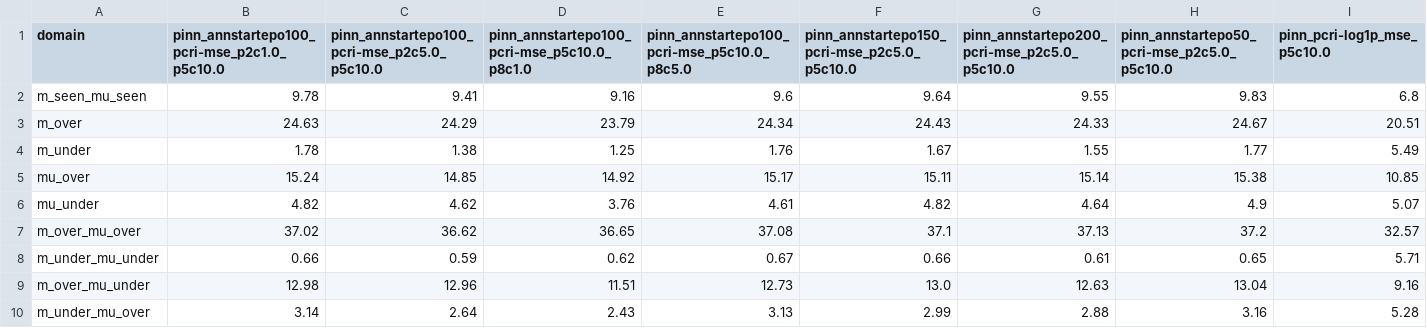
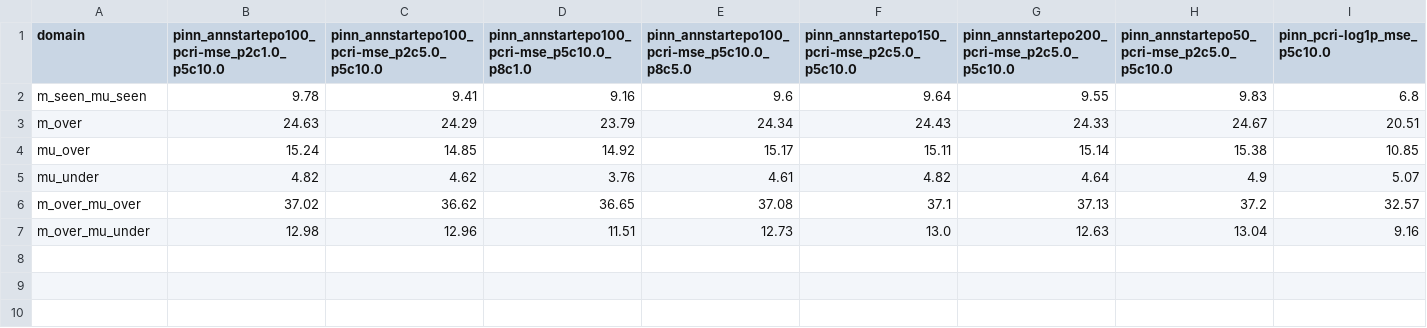
Before and after one commit to koyo-8144/offline_training_phypush, a CSV file: comparison_results/fric_f_comparison_wide.csv, drawn as a sheet; only a part is shown; rows hold the shown columns only; the diff names each change by its address in the sheet, - before the commit and + after, or states it on an @@ line.

```diff
--- a/comparison_results/fric_f_comparison_wide.csv
+++ b/comparison_results/fric_f_comparison_wide.csv
-row 4: m_under | 1.78 | 1.38 | 1.25 | 1.76 | 1.67 | 1.55 | 1.77 | 5.49
-row 8: m_under_mu_under | 0.66 | 0.59 | 0.62 | 0.67 | 0.66 | 0.61 | 0.65 | 5.71
-row 10: m_under_mu_over | 3.14 | 2.64 | 2.43 | 3.13 | 2.99 | 2.88 | 3.16 | 5.28
```
Also changed, not shown: comparison_results/mass_comparison_wide.csv, comparison_results/mu_comparison_wide.csv, 13 other files.
